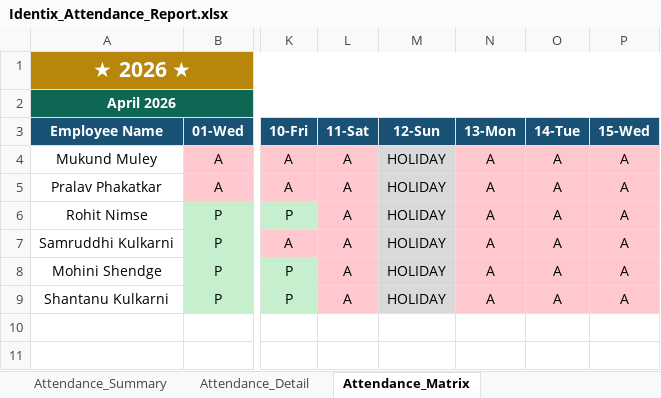
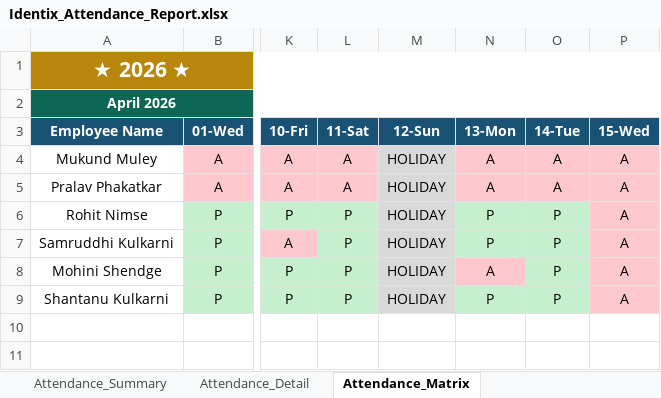
Before and after one commit to palekarvaibhav3-eng/attendance-mignited, an Excel workbook: uploads/Identix_Attendance_Report.xlsx, sheet Attendance_Matrix, drawn as a sheet; only a part is shown, gaps mark what is left out; values as stored, in another font and other column widths than the file's, no borders; the diff names each change by its address in the sheet, - before the commit and + after, or states it on an @@ line.

```diff
--- a/uploads/Identix_Attendance_Report.xlsx (sheet Attendance_Matrix)
+++ b/uploads/Identix_Attendance_Report.xlsx (sheet Attendance_Matrix)
-L6:L9 (11-Sat): A
+L6:L9 (11-Sat): P
-L6:L9 fill: #FFC7CE
+L6:L9 fill: #C6EFCE
-N6:N7 (13-Mon): A
+N6:N7 (13-Mon): P
-N6:O7 fill: #FFC7CE
+N6:O7 fill: #C6EFCE
-O6:O9 (14-Tue): A
+O6:O9 (14-Tue): P
-O8 fill: #FFC7CE
+O8 fill: #C6EFCE
-N9 (13-Mon): A
+N9 (13-Mon): P
-N9:O9 fill: #FFC7CE
+N9:O9 fill: #C6EFCE
```
Also changed, not shown: sheet Attendance_Detail, sheet Attendance_Summary, 1 other file.
